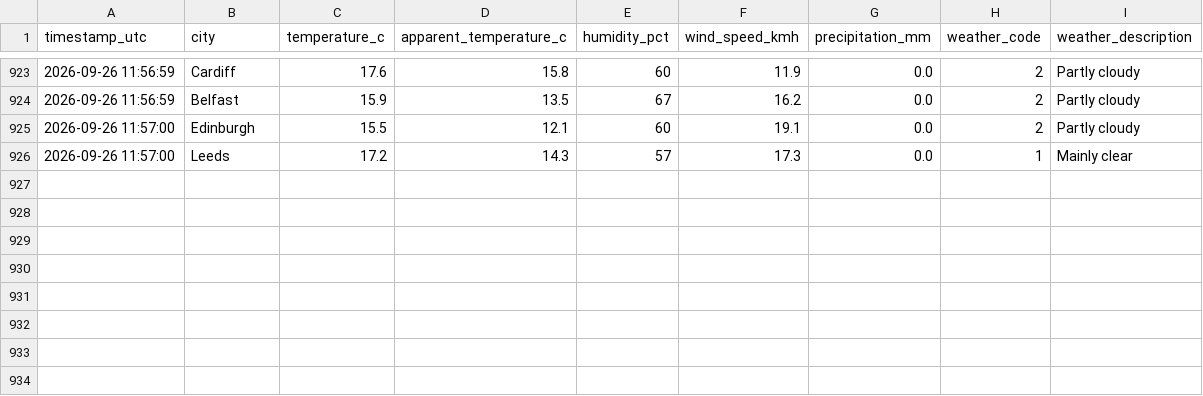
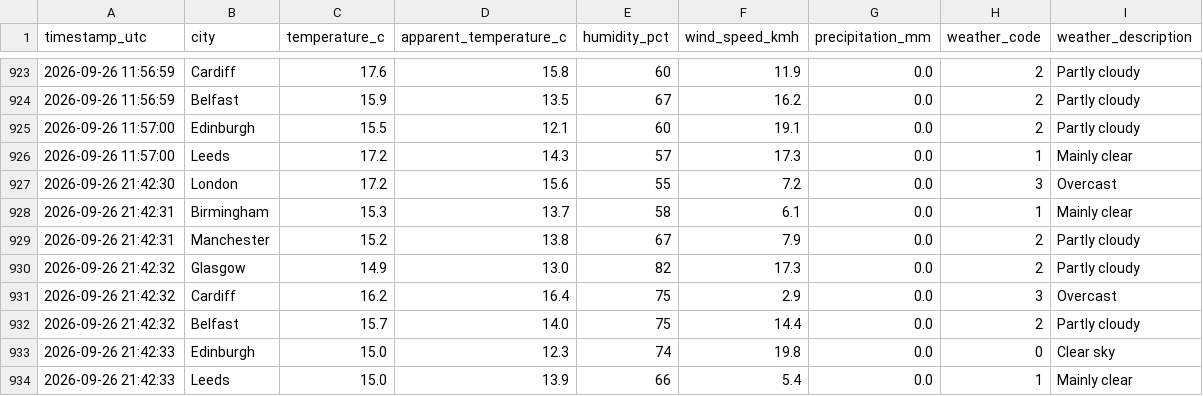
Before and after one commit to Patthur/UK-Weather-Pipeline, a CSV file: data/weather_history.csv, drawn as a sheet; only a part is shown, gaps mark what is left out.

```diff
--- a/data/weather_history.csv
+++ b/data/weather_history.csv
@@ -926 +926,9 @@ timestamp_utc,city,temperature_c,apparent_temperature_c,humidity_pct,wind_speed_
 2026-09-26 11:57:00,Leeds,17.2,14.3,57,17.3,0.0,1,Mainly clear
+2026-09-26 21:42:30,London,17.2,15.6,55,7.2,0.0,3,Overcast
+2026-09-26 21:42:31,Birmingham,15.3,13.7,58,6.1,0.0,1,Mainly clear
+2026-09-26 21:42:31,Manchester,15.2,13.8,67,7.9,0.0,2,Partly cloudy
+2026-09-26 21:42:32,Glasgow,14.9,13.0,82,17.3,0.0,2,Partly cloudy
+2026-09-26 21:42:32,Cardiff,16.2,16.4,75,2.9,0.0,3,Overcast
+2026-09-26 21:42:32,Belfast,15.7,14.0,75,14.4,0.0,2,Partly cloudy
+2026-09-26 21:42:33,Edinburgh,15.0,12.3,74,19.8,0.0,0,Clear sky
+2026-09-26 21:42:33,Leeds,15.0,13.9,66,5.4,0.0,1,Mainly clear
```
Also changed, not shown: data/city_averages.csv, data/latest_snapshot.csv, 1 other file.
